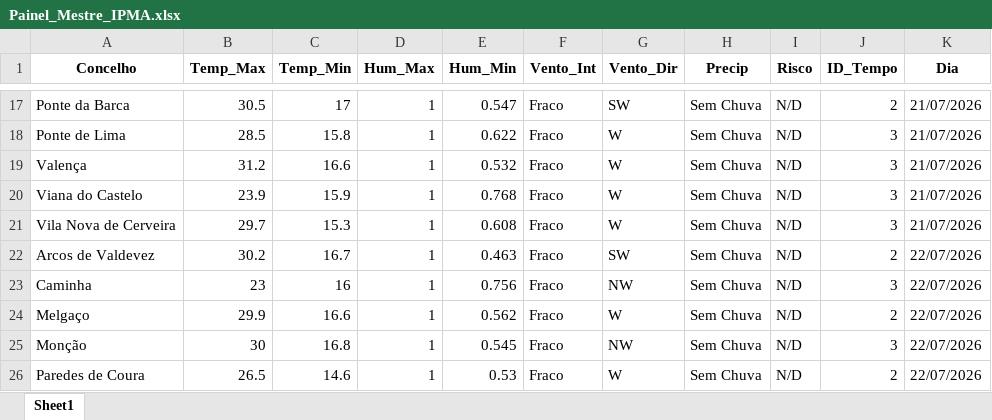
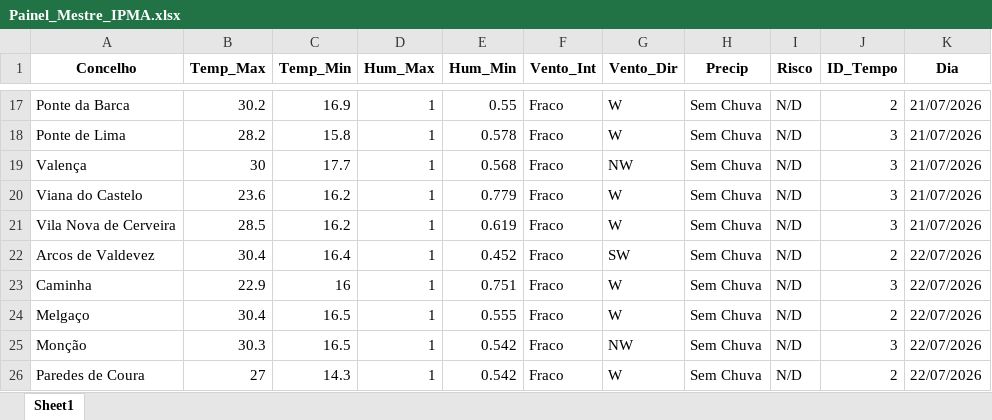
Before and after one commit to JoaoSilverio1974/robo-ipma-viana, an Excel workbook: Painel_Mestre_IPMA.xlsx, sheet Sheet1, drawn as a sheet; only a part is shown, gaps mark what is left out; values as stored, in another font and other column widths than the file's, no borders; the diff covers the shown part only; the diff names each change by its address in the sheet, - before the commit and + after, or states it on an @@ line.

```diff
--- a/Painel_Mestre_IPMA.xlsx (sheet Sheet1)
+++ b/Painel_Mestre_IPMA.xlsx (sheet Sheet1)
-B17 (Temp_Max): 30.5
+B17 (Temp_Max): 30.2
-C17 (Temp_Min): 17
+C17 (Temp_Min): 16.9
-E17 (Hum_Min): 0.547
+E17 (Hum_Min): 0.55
-G17 (Vento_Dir): SW
+G17 (Vento_Dir): W
-B18 (Temp_Max): 28.5
+B18 (Temp_Max): 28.2
-E18 (Hum_Min): 0.622
+E18 (Hum_Min): 0.578
-B19 (Temp_Max): 31.2
+B19 (Temp_Max): 30
-C19 (Temp_Min): 16.6
+C19 (Temp_Min): 17.7
-E19 (Hum_Min): 0.532
+E19 (Hum_Min): 0.568
-G19 (Vento_Dir): W
+G19 (Vento_Dir): NW
-B20 (Temp_Max): 23.9
+B20 (Temp_Max): 23.6
-C20 (Temp_Min): 15.9
+C20 (Temp_Min): 16.2
-E20 (Hum_Min): 0.768
+E20 (Hum_Min): 0.779
-B21 (Temp_Max): 29.7
+B21 (Temp_Max): 28.5
-C21 (Temp_Min): 15.3
+C21 (Temp_Min): 16.2
-E21 (Hum_Min): 0.608
+E21 (Hum_Min): 0.619
-B22 (Temp_Max): 30.2
+B22 (Temp_Max): 30.4
-C22 (Temp_Min): 16.7
+C22 (Temp_Min): 16.4
-E22 (Hum_Min): 0.463
+E22 (Hum_Min): 0.452
-B23 (Temp_Max): 23
+B23 (Temp_Max): 22.9
-E23 (Hum_Min): 0.756
+E23 (Hum_Min): 0.751
-G23 (Vento_Dir): NW
+G23 (Vento_Dir): W
-B24 (Temp_Max): 29.9
+B24 (Temp_Max): 30.4
-C24 (Temp_Min): 16.6
+C24 (Temp_Min): 16.5
-E24 (Hum_Min): 0.562
+E24 (Hum_Min): 0.555
-B25 (Temp_Max): 30
+B25 (Temp_Max): 30.3
-C25 (Temp_Min): 16.8
+C25 (Temp_Min): 16.5
-E25 (Hum_Min): 0.545
+E25 (Hum_Min): 0.542
-B26 (Temp_Max): 26.5
+B26 (Temp_Max): 27
-C26 (Temp_Min): 14.6
+C26 (Temp_Min): 14.3
-E26 (Hum_Min): 0.53
+E26 (Hum_Min): 0.542
```
Also changed, not shown: 269 edited cells elsewhere in this sheet, 2 other files.
